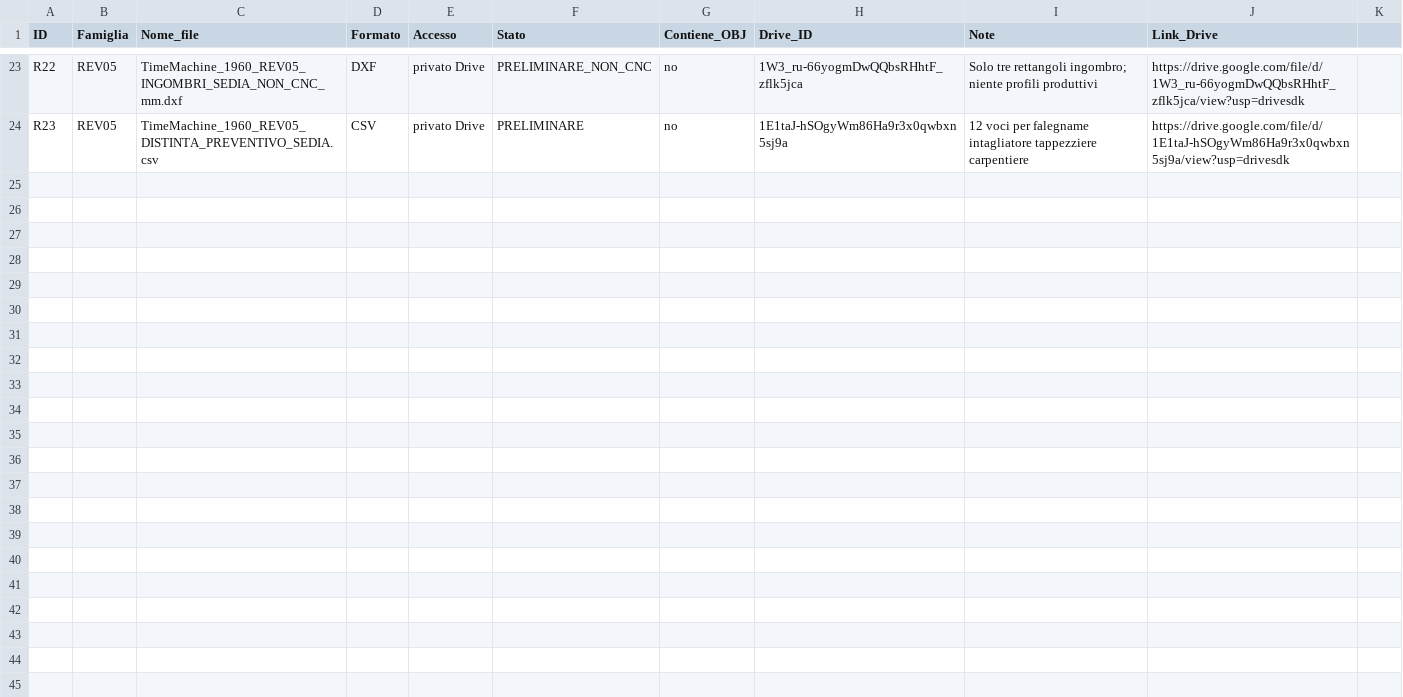
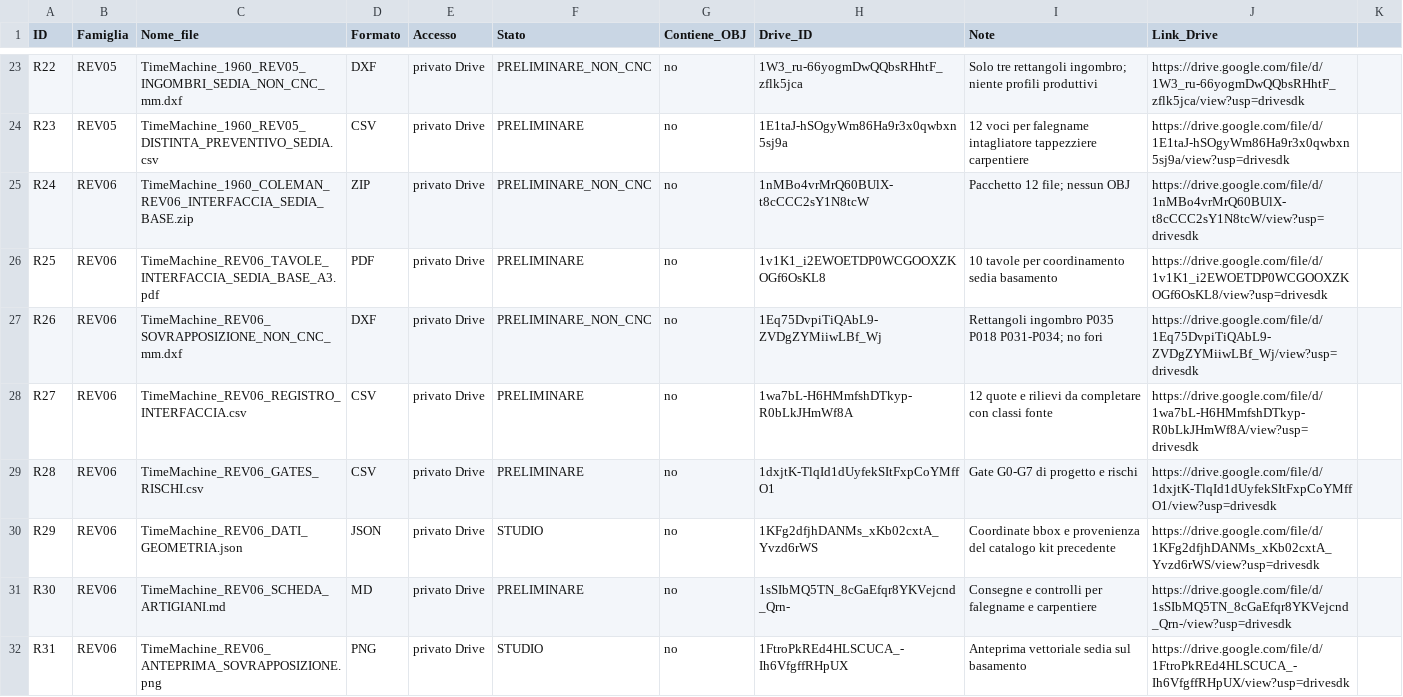
Before and after one commit to HGWells2001/time-machine-project, a CSV file: data/catalogo_risorse.csv, drawn as a sheet; only a part is shown, gaps mark what is left out; the diff names each change by its address in the sheet, - before the commit and + after, or states it on an @@ line.

Commit message:
data: registra 8 risorse REV06 su Drive con provenienza e no-OBJ

```diff
--- a/data/catalogo_risorse.csv
+++ b/data/catalogo_risorse.csv
+row 25: R24 | REV06 | TimeMachine_1960_COLEMAN_REV06_INTERFACCIA_SEDIA_BASE.zip | ZIP | privato Drive | PRELIMINARE_NON_CNC | no | 1nMBo4vrMrQ60BUlX-t8cCCC2sY1N8tcW | Pacchetto 12 file; nessun OBJ | https://drive.google.com/file/d/1nMBo4vrMrQ60BUlX-t8cCCC2sY1N8tcW/view?usp=drivesdk
+row 26: R25 | REV06 | TimeMachine_REV06_TAVOLE_INTERFACCIA_SEDIA_BASE_A3.pdf | PDF | privato Drive | PRELIMINARE | no | 1v1K1_i2EWOETDP0WCGOOXZKOGf6OsKL8 | 10 tavole per coordinamento sedia basamento | https://drive.google.com/file/d/1v1K1_i2EWOETDP0WCGOOXZKOGf6OsKL8/view?usp=drivesdk
+row 27: R26 | REV06 | TimeMachine_REV06_SOVRAPPOSIZIONE_NON_CNC_mm.dxf | DXF | privato Drive | PRELIMINARE_NON_CNC | no | 1Eq75DvpiTiQAbL9-ZVDgZYMiiwLBf_Wj | Rettangoli ingombro P035 P018 P031-P034; no fori | https://drive.google.com/file/d/1Eq75DvpiTiQAbL9-ZVDgZYMiiwLBf_Wj/view?usp=drivesdk
+row 28: R27 | REV06 | TimeMachine_REV06_REGISTRO_INTERFACCIA.csv | CSV | privato Drive | PRELIMINARE | no | 1wa7bL-H6HMmfshDTkyp-R0bLkJHmWf8A | 12 quote e rilievi da completare con classi fonte | https://drive.google.com/file/d/1wa7bL-H6HMmfshDTkyp-R0bLkJHmWf8A/view?usp=drivesdk
+row 29: R28 | REV06 | TimeMachine_REV06_GATES_RISCHI.csv | CSV | privato Drive | PRELIMINARE | no | 1dxjtK-TlqId1dUyfekSItFxpCoYMffO1 | Gate G0-G7 di progetto e rischi | https://drive.google.com/file/d/1dxjtK-TlqId1dUyfekSItFxpCoYMffO1/view?usp=drivesdk
+row 30: R29 | REV06 | TimeMachine_REV06_DATI_GEOMETRIA.json | JSON | privato Drive | STUDIO | no | 1KFg2dfjhDANMs_xKb02cxtA_Yvzd6rWS | Coordinate bbox e provenienza del catalogo kit precedente | https://drive.google.com/file/d/1KFg2dfjhDANMs_xKb02cxtA_Yvzd6rWS/view?usp=drivesdk
+row 31: R30 | REV06 | TimeMachine_REV06_SCHEDA_ARTIGIANI.md | MD | privato Drive | PRELIMINARE | no | 1sSIbMQ5TN_8cGaEfqr8YKVejcnd_Qrn- | Consegne e controlli per falegname e carpentiere | https://drive.google.com/file/d/1sSIbMQ5TN_8cGaEfqr8YKVejcnd_Qrn-/view?usp=drivesdk
+row 32: R31 | REV06 | TimeMachine_REV06_ANTEPRIMA_SOVRAPPOSIZIONE.png | PNG | privato Drive | STUDIO | no | 1FtroPkREd4HLSCUCA_-Ih6VfgffRHpUX | Anteprima vettoriale sedia sul basamento | https://drive.google.com/file/d/1FtroPkREd4HLSCUCA_-Ih6VfgffRHpUX/view?usp=drivesdk
```
